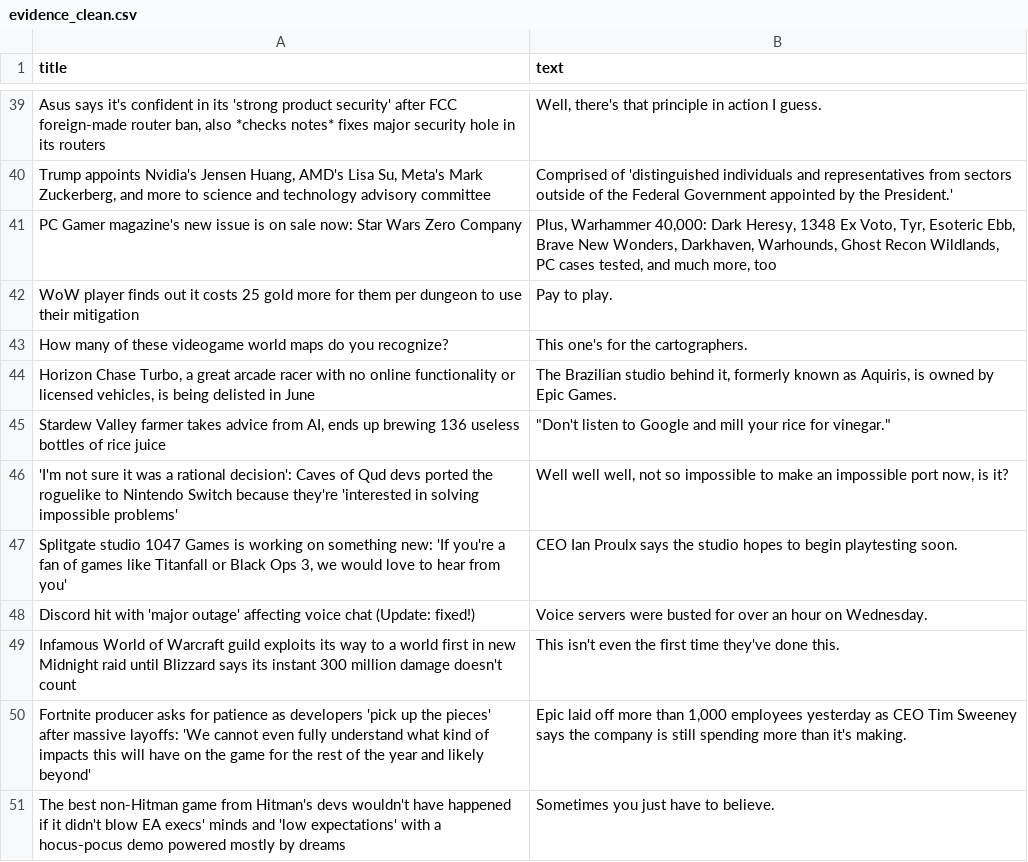
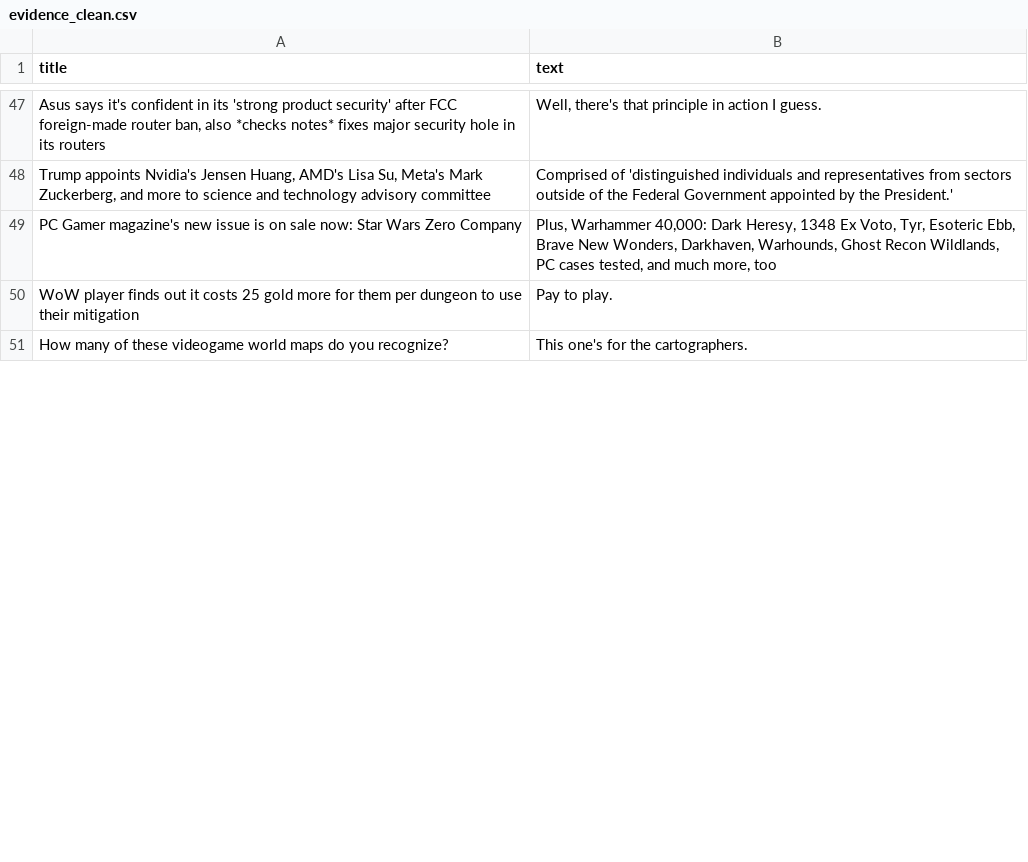
Before and after one commit to ROHIT05-ENG/gaming-news-project, a CSV file: data/evidence/evidence_clean.csv, drawn as a sheet; only a part is shown, gaps mark what is left out; the diff covers the shown part only.

```diff
--- a/data/evidence/evidence_clean.csv
+++ b/data/evidence/evidence_clean.csv
@@ -43,9 +51 @@ WoW player finds out it costs 25 gold more for them per dungeon to use their mit
 How many of these videogame world maps do you recognize?,This one's for the cartographers.
-"Horizon Chase Turbo, a great arcade racer with no online functionality or licensed vehicles, is being delisted in June","The Brazilian studio behind it, formerly known as Aquiris, is owned by Epic Games."
-"Stardew Valley farmer takes advice from AI, ends up brewing 136 useless bottles of rice juice","""Don't listen to Google and mill your rice for vinegar."""
-'I'm not sure it was a rational decision': Caves of Qud devs ported the roguelike to Nintendo Switch because they're 'interested in solving impossible problems',"Well well well, not so impossible to make an impossible port now, is it?"
-"Splitgate studio 1047 Games is working on something new: 'If you're a fan of games like Titanfall or Black Ops 3, we would love to hear from you'",CEO Ian Proulx says the studio hopes to begin playtesting soon.
-Discord hit with 'major outage' affecting voice chat (Update: fixed!),Voice servers were busted for over an hour on Wednesday.
-Infamous World of Warcraft guild exploits its way to a world first in new Midnight raid until Blizzard says its instant 300 million damage doesn't count,This isn't even the first time they've done this.
-Fortnite producer asks for patience as developers 'pick up the pieces' after massive layoffs: 'We cannot even fully understand what kind of impacts this will have on the game for the rest of the year and likely beyond',"Epic laid off more than 1,000 employees yesterday as CEO Tim Sweeney says the company is still spending more than it's making."
-The best non-Hitman game from Hitman's devs wouldn't have happened if it didn't blow EA execs' minds and 'low expectations' with a hocus-pocus demo powered mostly by dreams,Sometimes you just have to believe.
```
Also changed, not shown: 17 added rows, 9 removed rows, 1 moved row and 3 edited cells elsewhere in this file, data/evidence/evidence_raw.csv.
